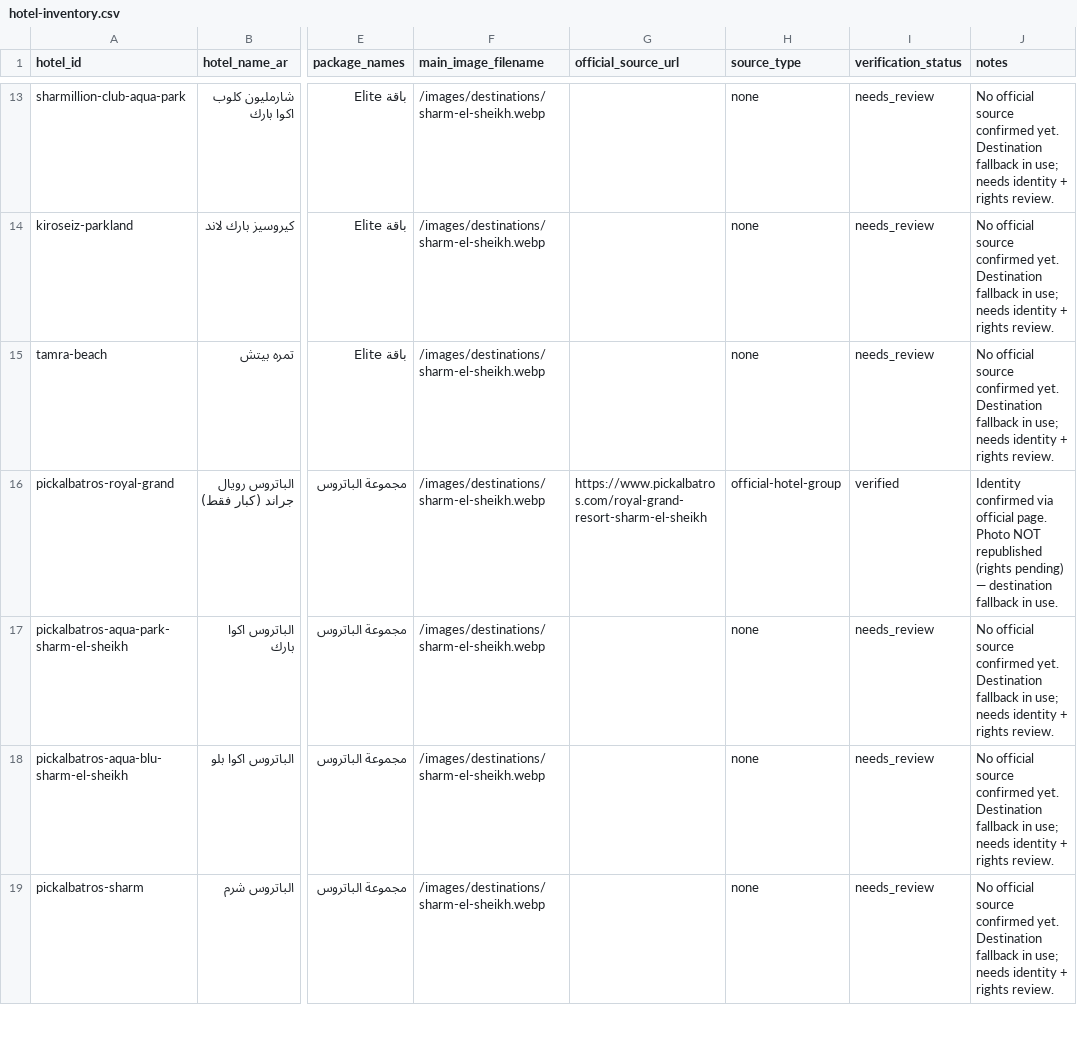
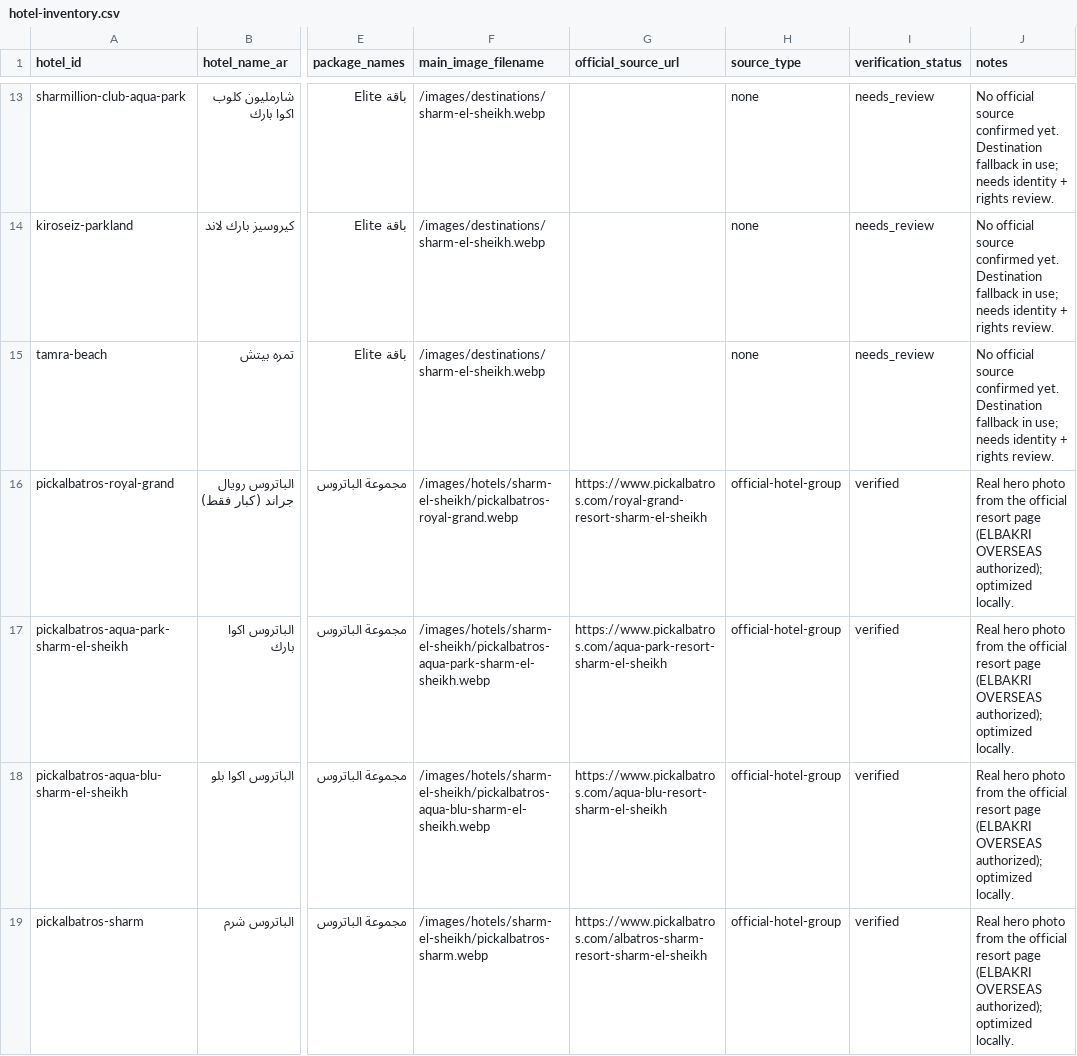
Before and after one commit to EyadSofian/elbakri_sharm, a CSV file: reports/hotel-inventory.csv, drawn as a sheet; only a part is shown, gaps mark what is left out; the diff covers the shown part only; the diff names each change by its address in the sheet, - before the commit and + after, or states it on an @@ line.

```diff
--- a/reports/hotel-inventory.csv
+++ b/reports/hotel-inventory.csv
-F16 (main_image_filename): /images/destinations/sharm-el-sheikh.webp
+F16 (main_image_filename): /images/hotels/sharm-el-sheikh/pickalbatros-royal-grand.webp
-J16 (notes): Identity confirmed via official page. Photo NOT republished (rights pending) — destination fallback in use.
+J16 (notes): Real hero photo from the official resort page (ELBAKRI OVERSEAS authorized); optimized locally.
-F17 (main_image_filename): /images/destinations/sharm-el-sheikh.webp
+F17 (main_image_filename): /images/hotels/sharm-el-sheikh/pickalbatros-aqua-park-sharm-el-sheikh.webp
-G17 (official_source_url): (empty)
+G17 (official_source_url): https://www.pickalbatros.com/aqua-park-resort-sharm-el-sheikh
-H17:H19 (source_type): none
+H17:H19 (source_type): official-hotel-group
-I17:I19 (verification_status): needs_review
+I17:I19 (verification_status): verified
-J17:J19 (notes): No official source confirmed yet. Destination fallback in use; needs identity + rights review.
+J17:J19 (notes): Real hero photo from the official resort page (ELBAKRI OVERSEAS authorized); optimized locally.
-F18 (main_image_filename): /images/destinations/sharm-el-sheikh.webp
+F18 (main_image_filename): /images/hotels/sharm-el-sheikh/pickalbatros-aqua-blu-sharm-el-sheikh.webp
-G18 (official_source_url): (empty)
+G18 (official_source_url): https://www.pickalbatros.com/aqua-blu-resort-sharm-el-sheikh
-F19 (main_image_filename): /images/destinations/sharm-el-sheikh.webp
+F19 (main_image_filename): /images/hotels/sharm-el-sheikh/pickalbatros-sharm.webp
-G19 (official_source_url): (empty)
+G19 (official_source_url): https://www.pickalbatros.com/albatros-sharm-resort-sharm-el-sheikh
```
Also changed, not shown: 78 edited cells elsewhere in this file, reports/image-manifest.csv, 52 other files.
